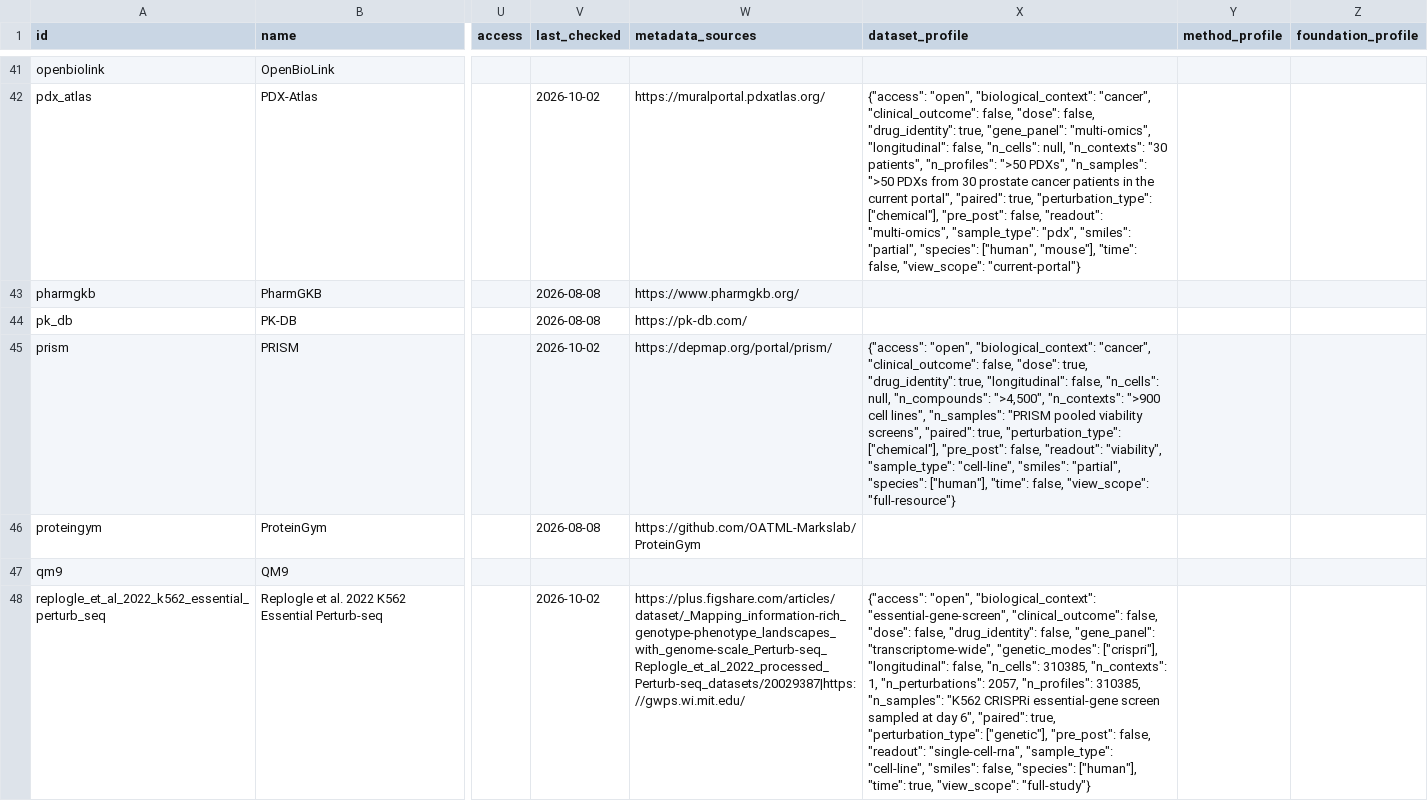
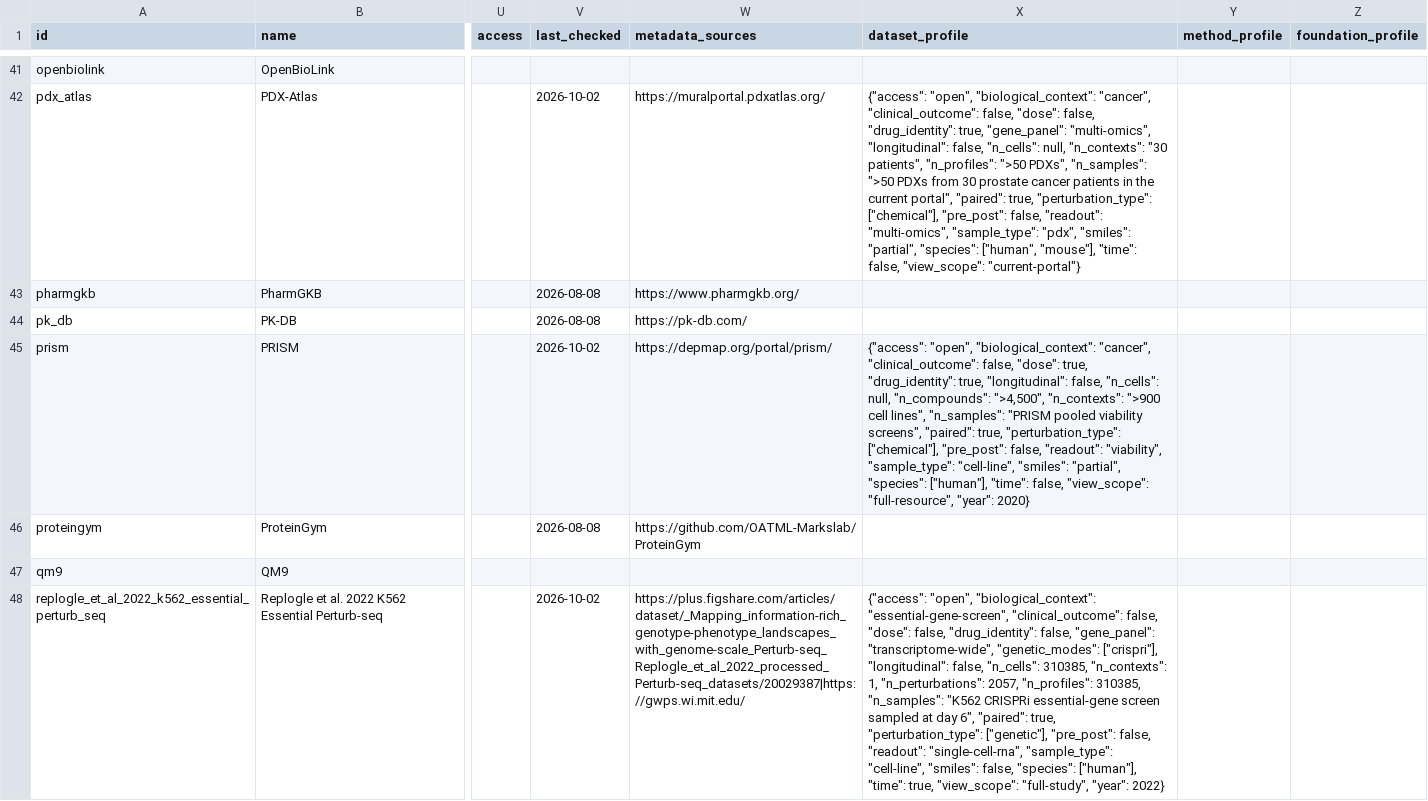
Before and after one commit to inoue0426/awesome-computational-biology, a CSV file: data/resources.csv, drawn as a sheet; only a part is shown, gaps mark what is left out; the diff covers the shown part only; the diff names each change by its address in the sheet, - before the commit and + after, or states it on an @@ line.

```diff
--- a/data/resources.csv
+++ b/data/resources.csv
-X45 (dataset_profile): …false, "view_scope": "full-resource"}
+X45 (dataset_profile): …false, "view_scope": "full-resource", "year": 2020}
-X48 (dataset_profile): …true, "view_scope": "full-study"}
+X48 (dataset_profile): …true, "view_scope": "full-study", "year": 2022}
```
Also changed, not shown: 20 edited cells elsewhere in this file, 2 other files.
